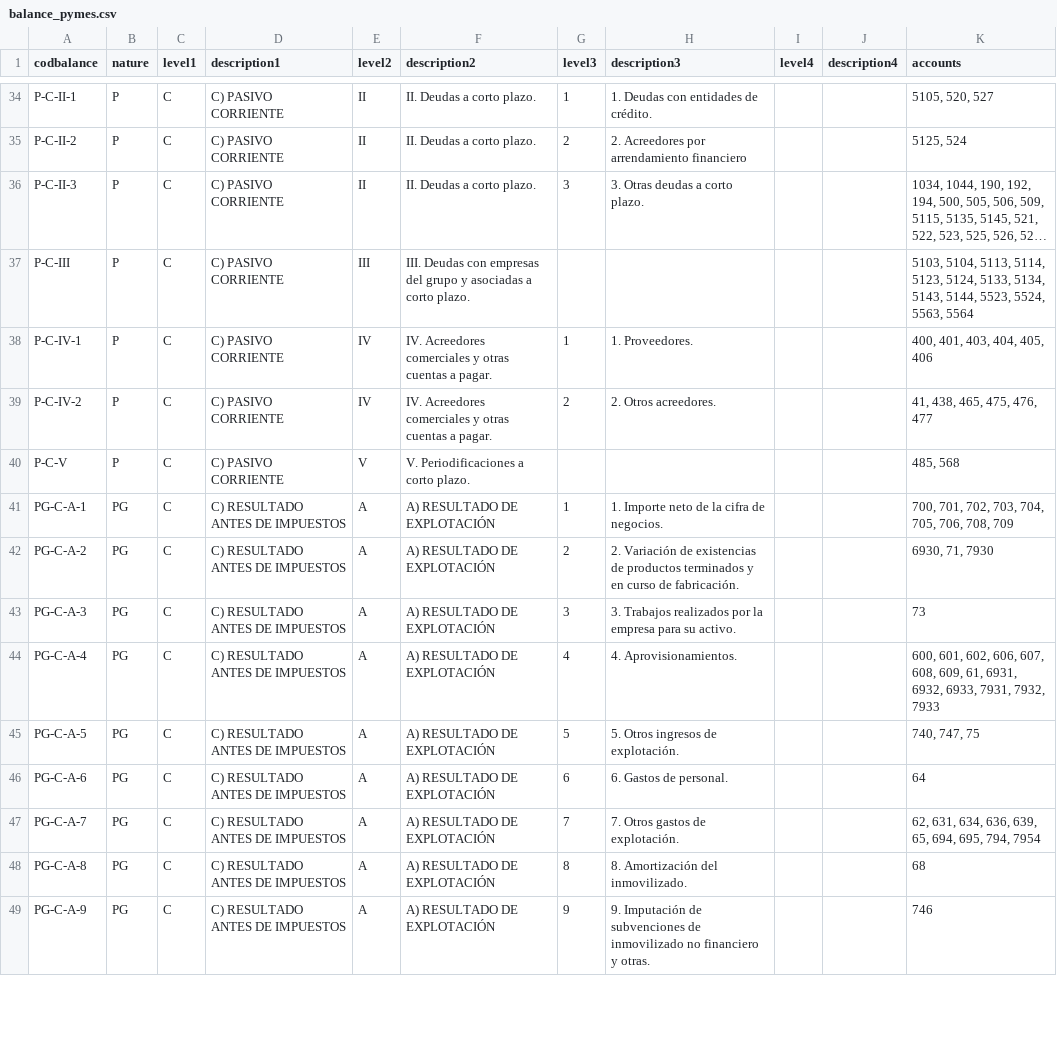
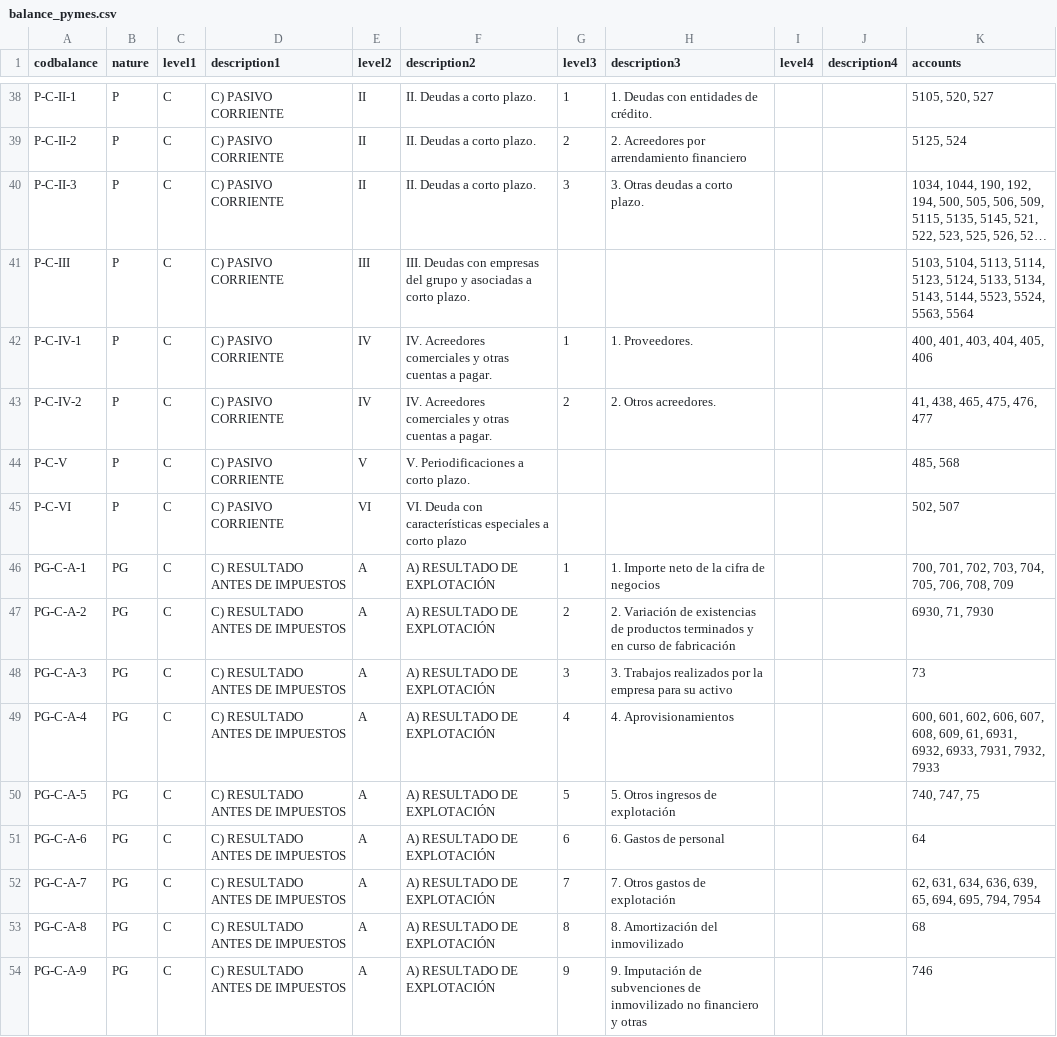
Before and after one commit to FacturaScripts/informes, a CSV file: Data/Other/balance_pymes.csv, drawn as a sheet; only a part is shown, gaps mark what is left out; long unchanged cells end in …; the diff covers the shown part only.

Commit message:
Corregidos los balances para PYMEs.

```diff
--- a/Data/Other/balance_pymes.csv
+++ b/Data/Other/balance_pymes.csv
@@ -40,10 +44,11 @@ P-C-IV-2;P;C;C) PASIVO CORRIENTE;IV;IV. Acreedores comerciales y otras cuentas a
 P-C-V;P;C;C) PASIVO CORRIENTE;V;V. Periodificaciones a corto plazo.;;;;;485, 568
-PG-C-A-1;PG;C;C) RESULTADO ANTES DE IMPUESTOS;A;A) RESULTADO DE EXPLOTACIÓN;1;1. Importe neto de la cifra de negocios.;;;700, 701, 702, 703, 704, 705, 706, 708, 709
-PG-C-A-2;PG;C;C) RESULTADO ANTES DE IMPUESTOS;A;A) RESULTADO DE EXPLOTACIÓN;2;2. Variación de existencias de productos terminados y en curso de fabricación.;;;6930, 71, 7930
-PG-C-A-3;PG;C;C) RESULTADO ANTES DE IMPUESTOS;A;A) RESULTADO DE EXPLOTACIÓN;3;3. Trabajos realizados por la empresa para su activo.;;;73
-PG-C-A-4;PG;C;C) RESULTADO ANTES DE IMPUESTOS;A;A) RESULTADO DE EXPLOTACIÓN;4;4. Aprovisionamientos.;;;600, 601, 602, 606, 607, 608, 609, 61, 6931, 6932, 6933, 7931, 7932, 7933
-PG-C-A-5;PG;C;C) RESULTADO ANTES DE IMPUESTOS;A;A) RESULTADO DE EXPLOTACIÓN;5;5. Otros ingresos de explotación.;;;740, 747, 75
-PG-C-A-6;PG;C;C) RESULTADO ANTES DE IMPUESTOS;A;A) RESULTADO DE EXPLOTACIÓN;6;6. Gastos de personal.;;;64
-PG-C-A-7;PG;C;C) RESULTADO ANTES DE IMPUESTOS;A;A) RESULTADO DE EXPLOTACIÓN;7;7. Otros gastos de explotación.;;;62, 631, 634, 636, 639, 65, 694, 695, 794, 7954
-PG-C-A-8;PG;C;C) RESULTADO ANTES DE IMPUESTOS;A;A) RESULTADO DE EXPLOTACIÓN;8;8. Amortización del inmovilizado.;;;68
-PG-C-A-9;PG;C;C) RESULTADO ANTES DE IMPUESTOS;A;A) RESULTADO DE EXPLOTACIÓN;9;9. Imputación de subvenciones de inmovilizado no financiero y otras.;;;746
+P-C-VI;P;C;C) PASIVO CORRIENTE;VI;VI. Deuda con características especiales a corto plazo;;;;;502, 507
+PG-C-A-1;PG;C;C) RESULTADO ANTES DE IMPUESTOS;A;A) RESULTADO DE EXPLOTACIÓN;1;1. Importe neto de la cifra de negocios;;;700, 701, 702, 703, 704, 705, 706, 708, 709
+PG-C-A-2;PG;C;C) RESULTADO ANTES DE IMPUESTOS;A;A) RESULTADO DE EXPLOTACIÓN;2;2. Variación de existencias de productos terminados y en curso de fabricación;;;6930, 71, 7930
+PG-C-A-3;PG;C;C) RESULTADO ANTES DE IMPUESTOS;A;A) RESULTADO DE EXPLOTACIÓN;3;3. Trabajos realizados por la empresa para su activo;;;73
+PG-C-A-4;PG;C;C) RESULTADO ANTES DE IMPUESTOS;A;A) RESULTADO DE EXPLOTACIÓN;4;4. Aprovisionamientos;;;600, 601, 602, 606, 607, 608, 609, 61, 6931, 6932, 6933,  7931, 7932, 7933
+PG-C-A-5;PG;C;C) RESULTADO ANTES DE IMPUESTOS;A;A) RESULTADO DE EXPLOTACIÓN;5;5. Otros ingresos de explotación;;;740, 747, 75
+PG-C-A-6;PG;C;C) RESULTADO ANTES DE IMPUESTOS;A;A) RESULTADO DE EXPLOTACIÓN;6;6. Gastos de personal;;;64
+PG-C-A-7;PG;C;C) RESULTADO ANTES DE IMPUESTOS;A;A) RESULTADO DE EXPLOTACIÓN;7;7. Otros gastos de explotación;;;62, 631, 634, 636, 639, 65, 694, 695, 794, 7954
+PG-C-A-8;PG;C;C) RESULTADO ANTES DE IMPUESTOS;A;A) RESULTADO DE EXPLOTACIÓN;8;8. Amortización del inmovilizado;;;68
+PG-C-A-9;PG;C;C) RESULTADO ANTES DE IMPUESTOS;A;A) RESULTADO DE EXPLOTACIÓN;9;9. Imputación de subvenciones de inmovilizado no financiero y otras;;;746
```
Also changed, not shown: 6 added rows and 23 edited cells elsewhere in this file, 2 other files.
